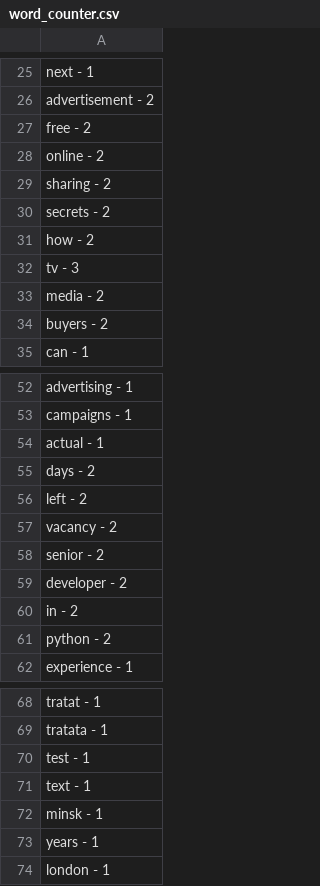
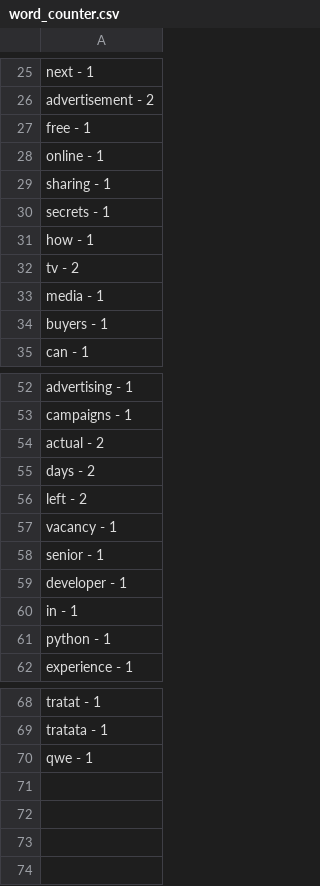
Before and after one commit to MaksSan/Python_for_DQE5, a CSV file: Database_API/word_counter.csv, drawn as a sheet; only a part is shown, gaps mark what is left out; the diff covers the shown part only.

```diff
--- a/Database_API/word_counter.csv
+++ b/Database_API/word_counter.csv
@@ -26,10 +26,10 @@ next - 1
 advertisement - 2
-free - 2
-online - 2
-sharing - 2
-secrets - 2
-how - 2
-tv - 3
-media - 2
-buyers - 2
+free - 1
+online - 1
+sharing - 1
+secrets - 1
+how - 1
+tv - 2
+media - 1
+buyers - 1
 can - 1
@@ -53,10 +53,10 @@ advertising - 1
 campaigns - 1
-actual - 1
+actual - 2
 days - 2
 left - 2
-vacancy - 2
-senior - 2
-developer - 2
-in - 2
-python - 2
+vacancy - 1
+senior - 1
+developer - 1
+in - 1
+python - 1
 experience - 1
@@ -69,6 +69,2 @@ tratat - 1
 tratata - 1
-test - 1
-text - 1
-minsk - 1
-years - 1
-london - 1
+qwe - 1
```
Also changed, not shown: 2 edited cells elsewhere in this file, Database_API/letters_counter.csv, 3 other files.
